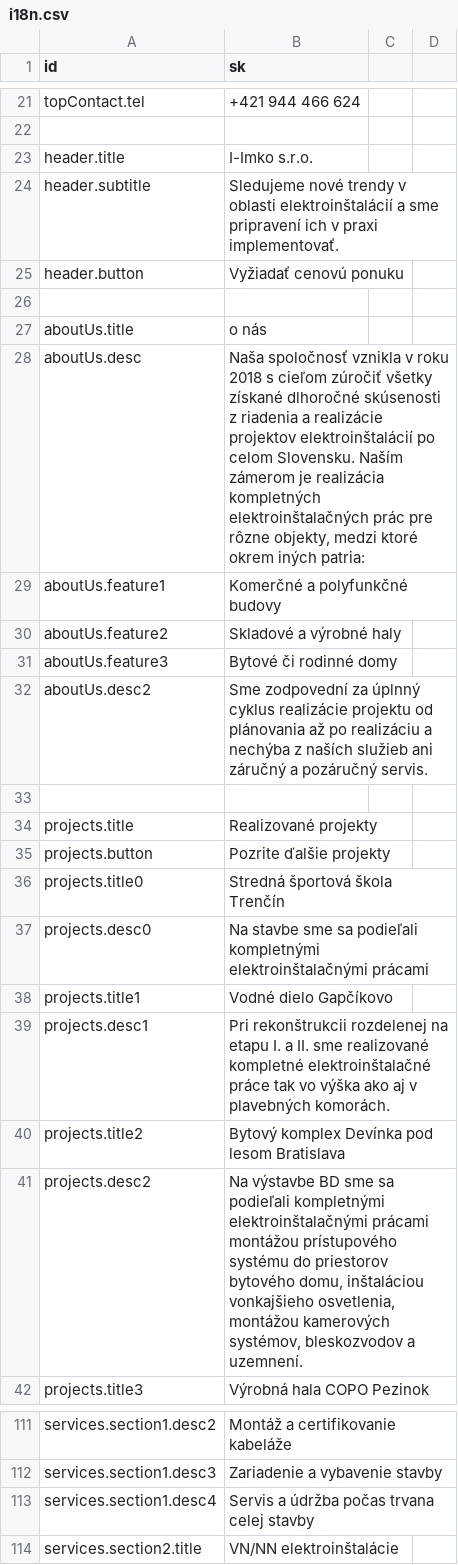
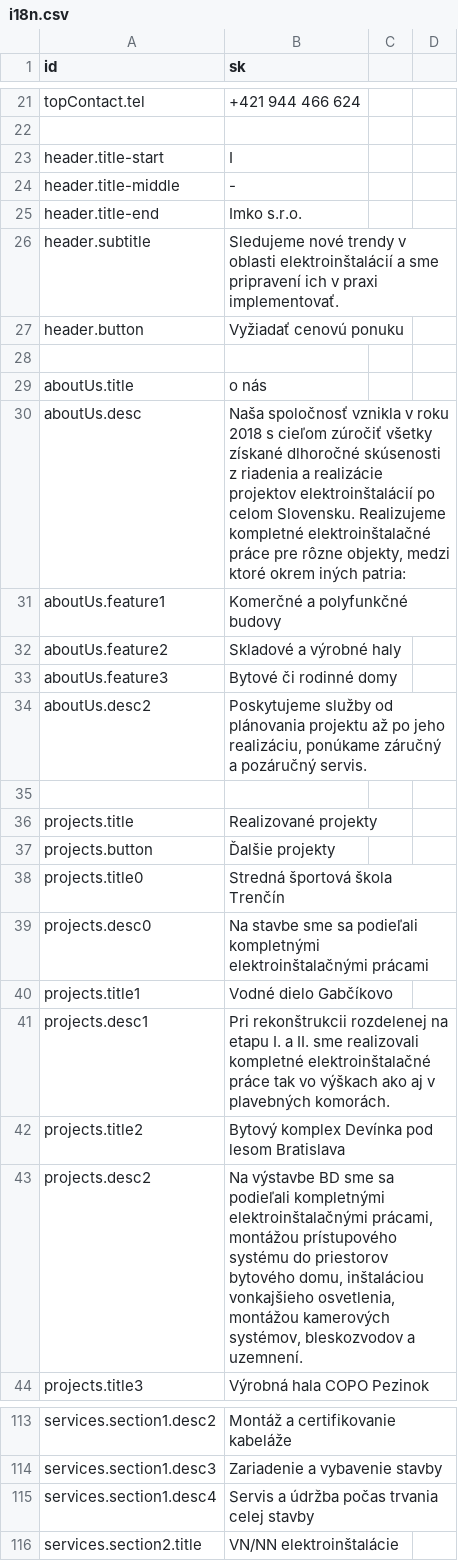
Before and after one commit to krisztiantothfiit/krisztiantothfiit.github.io, a CSV file: i18n/i18n.csv, drawn as a sheet; only a part is shown, gaps mark what is left out; the diff covers the shown part only.

```diff
--- a/i18n/i18n.csv
+++ b/i18n/i18n.csv
@@ -22,3 +22,5 @@ topContact.tel;+421 944 466 624
 
-header.title;I-Imko s.r.o.
+header.title-start;I
+header.title-middle;-
+header.title-end;Imko s.r.o.
 header.subtitle;Sledujeme nové trendy v oblasti elektroinštalácií a sme pripravení ich v praxi implementovať.
@@ -27,3 +29,3 @@ header.button;Vyžiadať cenovú ponuku
 aboutUs.title;o nás
-aboutUs.desc;Naša spoločnosť vznikla v roku 2018 s cieľom zúročiť všetky získané dlhoročné skúsenosti z riadenia a realizácie projektov elektroinštalácií po celom Slovensku. Naším zámerom je realizácia kompletných elektroinštalačných prác pre rôzne objekty, medzi ktoré okrem iných patria:
+aboutUs.desc;Naša spoločnosť vznikla v roku 2018 s cieľom zúročiť všetky získané dlhoročné skúsenosti z riadenia a realizácie projektov elektroinštalácií po celom Slovensku. Realizujeme kompletné elektroinštalačné práce pre rôzne objekty, medzi ktoré okrem iných patria:
 aboutUs.feature1;Komerčné a polyfunkčné budovy
@@ -31,12 +33,12 @@ aboutUs.feature2;Skladové a výrobné haly
 aboutUs.feature3;Bytové či rodinné domy
-aboutUs.desc2;Sme zodpovední za úplnný cyklus realizácie projektu od plánovania až po realizáciu a nechýba z naších služieb ani záručný a pozáručný servis.
+aboutUs.desc2;Poskytujeme služby od plánovania projektu až po jeho realizáciu, ponúkame záručný a pozáručný servis.
 
 projects.title;Realizované projekty
-projects.button;Pozrite ďalšie projekty
+projects.button;Ďalšie projekty
 projects.title0;Stredná športová škola Trenčín
 projects.desc0;Na stavbe sme sa podieľali kompletnými elektroinštalačnými prácami
-projects.title1;Vodné dielo Gapčíkovo
-projects.desc1;Pri rekonštrukcii rozdelenej na etapu I. a II. sme realizované kompletné elektroinštalačné práce tak vo výška ako aj v plavebných komorách.
+projects.title1;Vodné dielo Gabčíkovo
+projects.desc1;Pri rekonštrukcii rozdelenej na etapu I. a II. sme realizovali kompletné elektroinštalačné práce tak vo výškach ako aj v plavebných komorách.
 projects.title2;Bytový komplex Devínka pod lesom Bratislava
-projects.desc2;Na výstavbe BD sme sa podieľali kompletnými elektroinštalačnými prácami montážou prístupového systému do priestorov bytového domu, inštaláciou vonkajšieho osvetlenia, montážou kamerových systémov, bleskozvodov a uzemnení.
+projects.desc2;Na výstavbe BD sme sa podieľali kompletnými elektroinštalačnými prácami, montážou prístupového systému do priestorov bytového domu, inštaláciou vonkajšieho osvetlenia, montážou kamerových systémov, bleskozvodov a uzemnení.
 projects.title3;Výrobná hala COPO Pezinok
@@ -112,3 +114,3 @@ services.section1.desc2;Montáž a certifikovanie kabeláže
 services.section1.desc3;Zariadenie a vybavenie stavby
-services.section1.desc4;Servis a údržba počas trvana celej stavby
+services.section1.desc4;Servis a údržba počas trvania celej stavby
 services.section2.title;VN/NN elektroinštalácie
```
Also changed, not shown: 1 edited cell elsewhere in this file, 40 other files.
